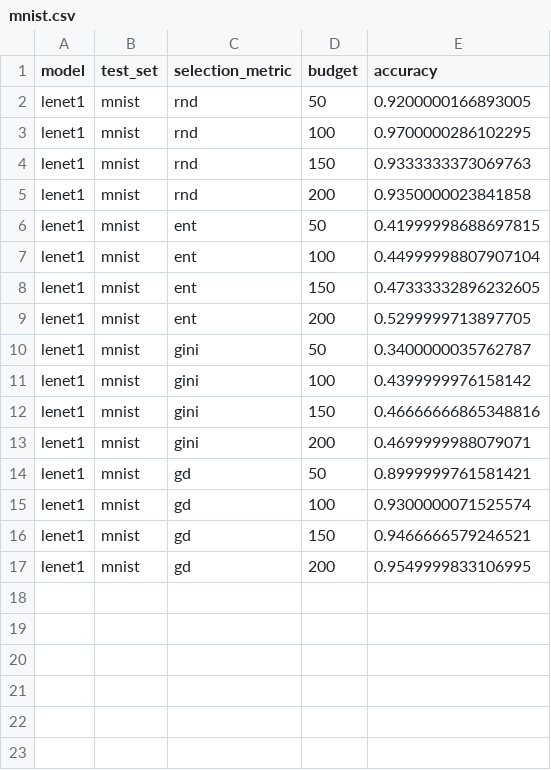
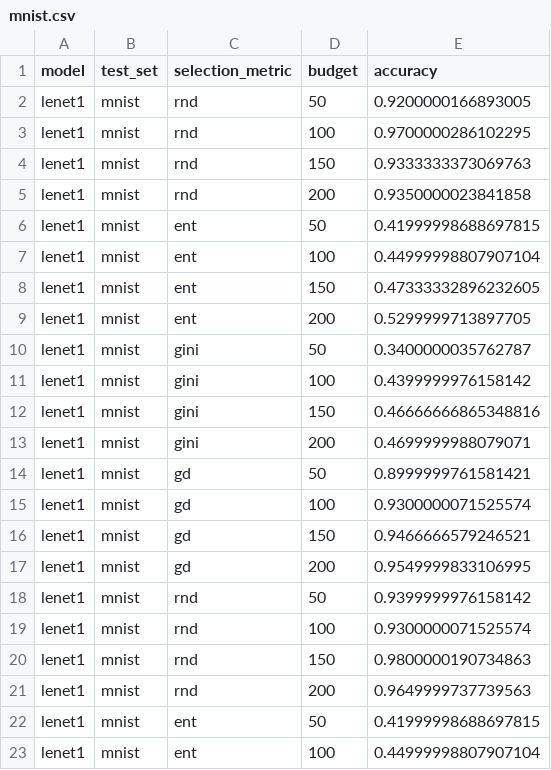
Before and after one commit to mojimoon/pace, a CSV file: report/mnist.csv, drawn as a sheet; the diff names each change by its address in the sheet, - before the commit and + after, or states it on an @@ line.

```diff
--- a/report/mnist.csv
+++ b/report/mnist.csv
+row 18: lenet1 | mnist | rnd | 50 | 0.9399999976158142
+row 19: lenet1 | mnist | rnd | 100 | 0.9300000071525574
+row 20: lenet1 | mnist | rnd | 150 | 0.9800000190734863
+row 21: lenet1 | mnist | rnd | 200 | 0.9649999737739563
+row 22: lenet1 | mnist | ent | 50 | 0.41999998688697815
+row 23: lenet1 | mnist | ent | 100 | 0.44999998807907104
```
Also changed, not shown: 1 other file.
